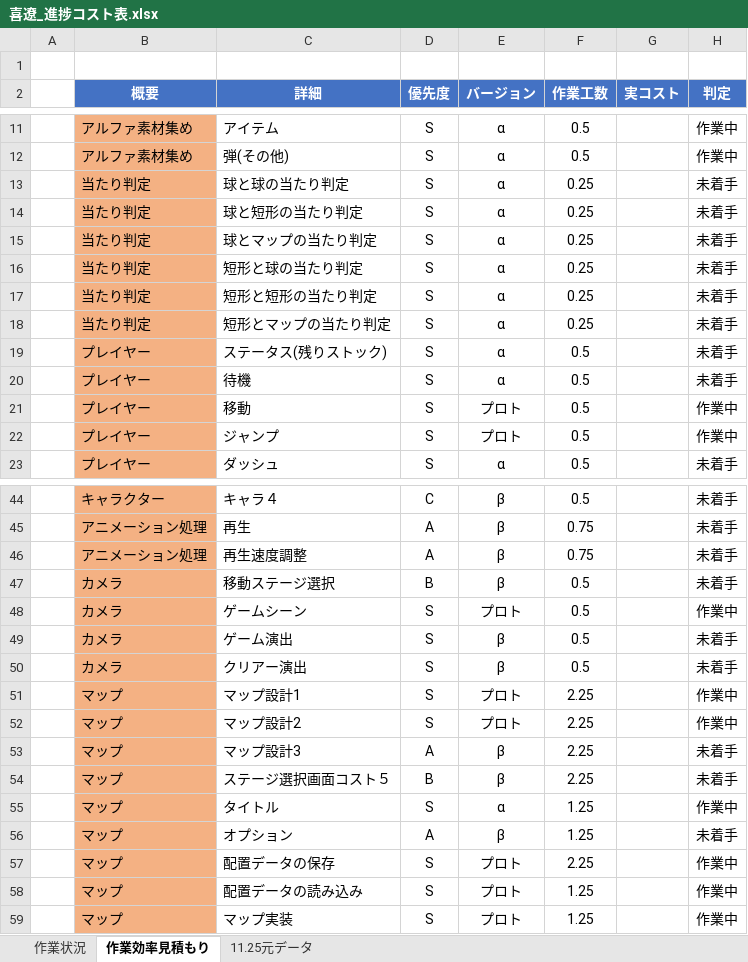
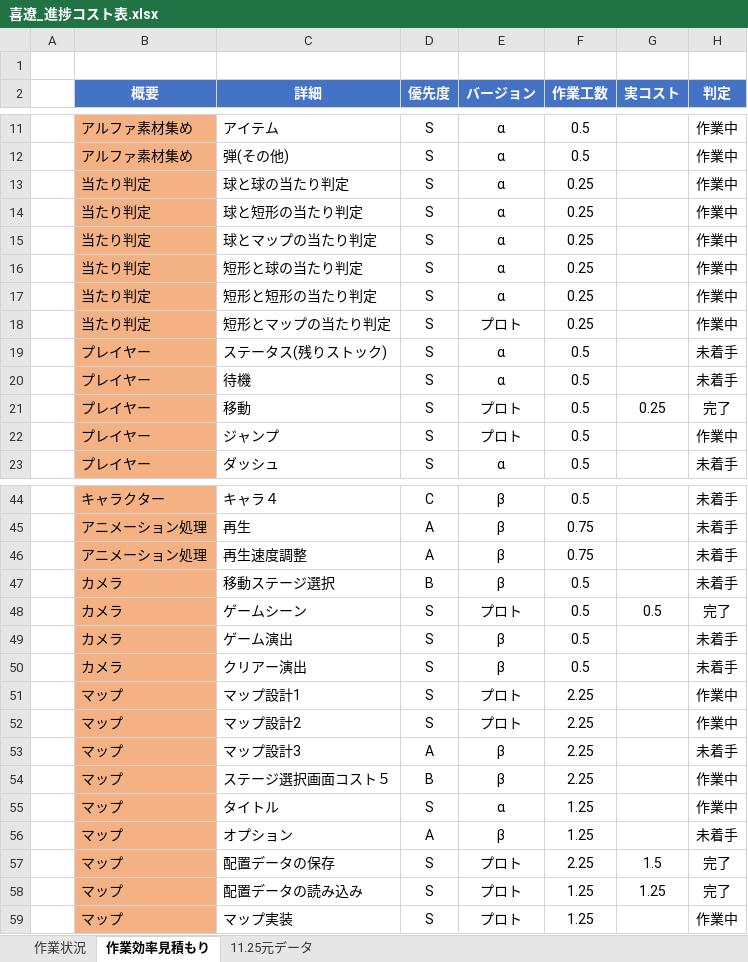
Before and after one commit to kiryo06/GameKiryo3, an Excel workbook: 課題11月1から開始/喜遼_進捗コスト表.xlsx, sheet 作業効率見積もり, drawn as a sheet; only a part is shown, gaps mark what is left out; values as stored, in another font and other column widths than the file's, no borders; conditional formats not drawn; the diff names each change by its address in the sheet, - before the commit and + after, or states it on an @@ line.

```diff
--- a/課題11月1から開始/喜遼_進捗コスト表.xlsx (sheet 作業効率見積もり)
+++ b/課題11月1から開始/喜遼_進捗コスト表.xlsx (sheet 作業効率見積もり)
-H13:H18 (判定): 未着手
+H13:H18 (判定): 作業中
-E18 (バージョン): α
+E18 (バージョン): プロト
-G21 (実コスト): (empty)
+G21 (実コスト): 0.25
-H21 (判定): 作業中
+H21 (判定): 完了
-G48 (実コスト): (empty)
+G48 (実コスト): 0.5
-H48 (判定): 作業中
+H48 (判定): 完了
-H54 (判定): 未着手
+H54 (判定): 作業中
-G57 (実コスト): (empty)
+G57 (実コスト): 1.5
-H57:H58 (判定): 作業中
+H57:H58 (判定): 完了
-G58 (実コスト): (empty)
+G58 (実コスト): 1.25
```
Also changed, not shown: sheet 作業状況, sheet 11.25元データ, 12 other files.
